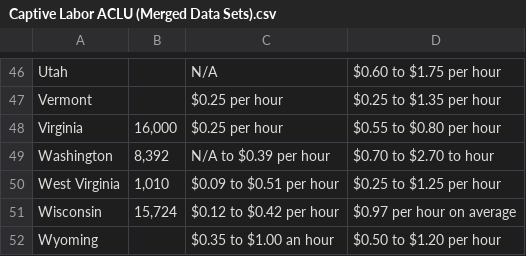
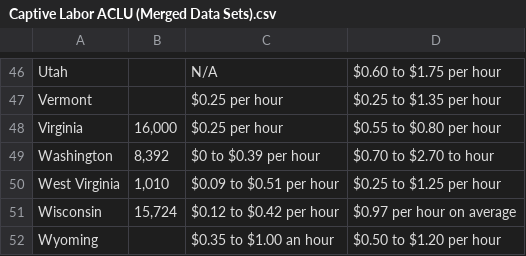
Before and after one commit to med2106/data_viz_2025, a CSV file: raw_data/Captive Labor ACLU (Merged Data Sets).csv, drawn as a sheet; only a part is shown, gaps mark what is left out.

```diff
--- a/raw_data/Captive Labor ACLU (Merged Data Sets).csv
+++ b/raw_data/Captive Labor ACLU (Merged Data Sets).csv
@@ -51,3 +51,3 @@ Vermont ,,$0.25 per hour ,$0.25 to $1.35 per hour,,,,,,,,,,,,,,,,,,,,,
 Virginia ,"16,000",$0.25 per hour ,$0.55 to $0.80 per hour,,,,,,,,,,,,,,,,,,,,,
-Washington ,"8,392",N/A to $0.39 per hour,$0.70 to $2.70 to hour,,,,,,,,,,,,,,,,,,,,,
+Washington ,"8,392",$0 to $0.39 per hour,$0.70 to $2.70 to hour,,,,,,,,,,,,,,,,,,,,,
 West Virginia ,"1,010",$0.09 to $0.51 per hour,$0.25 to $1.25 per hour,,,,,,,,,,,,,,,,,,,,,
```
Also changed, not shown: processed_data/merged_state_obs.csv, 1 other file.
